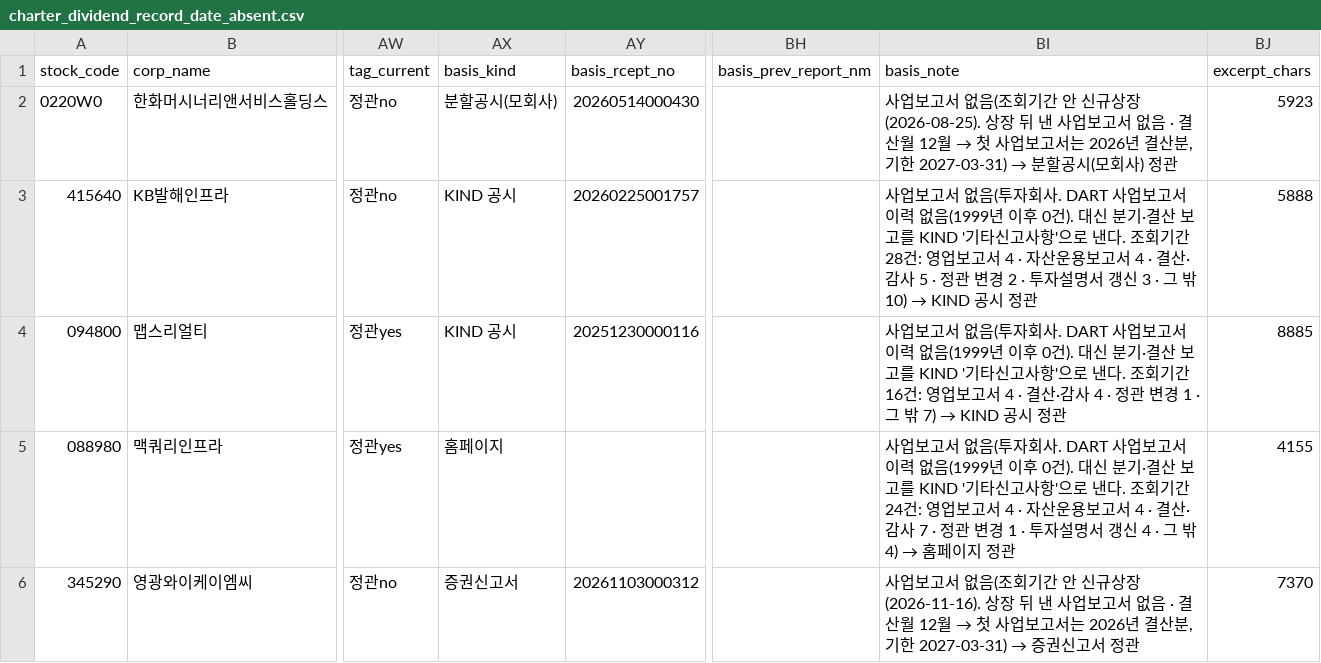
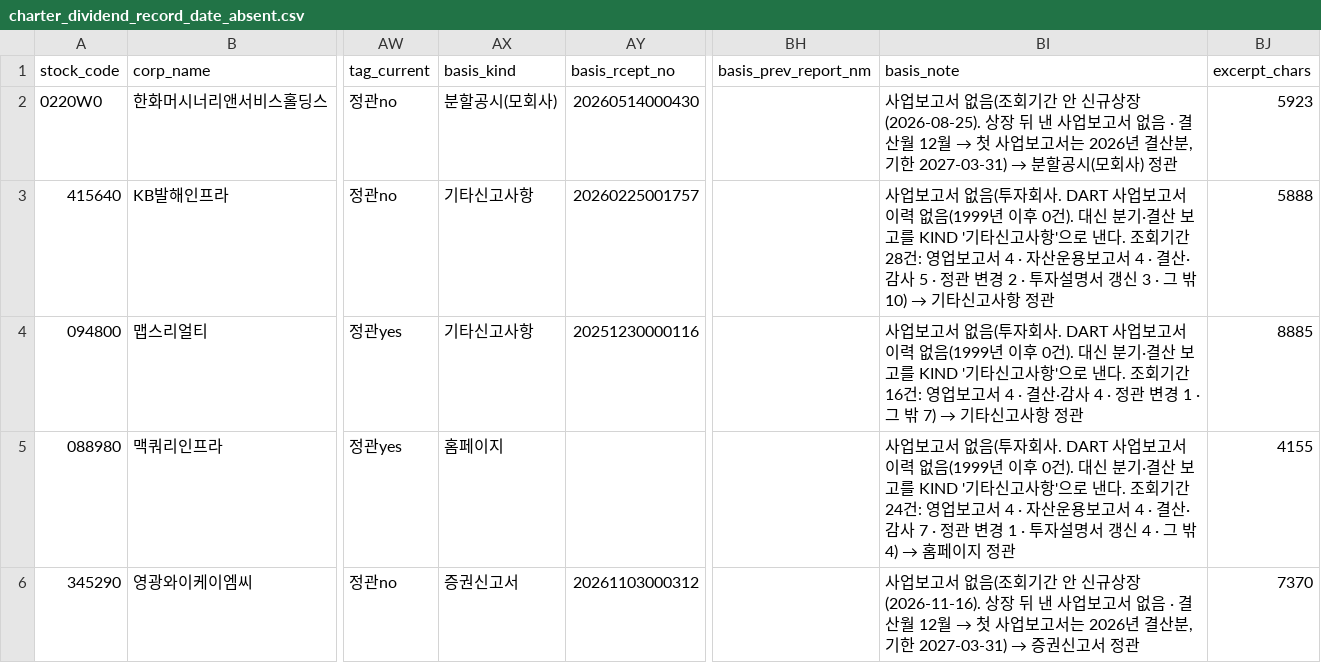
Before and after one commit to beaten-by-the-market/case-projects, a CSV file: kospi-charter/data/final/charter_dividend_record_date_absent.csv, drawn as a sheet; only a part is shown, gaps mark what is left out; the diff names each change by its address in the sheet, - before the commit and + after, or states it on an @@ line.

```diff
--- a/kospi-charter/data/final/charter_dividend_record_date_absent.csv
+++ b/kospi-charter/data/final/charter_dividend_record_date_absent.csv
-AX3:AX4 (basis_kind): KIND 공시
+AX3:AX4 (basis_kind): 기타신고사항
@@ BI3 (basis_note): …밖 10) → KIND 공시 정관 → …밖 10) → 기타신고사항 정관 @@
@@ BI4 (basis_note): …밖 7) → KIND 공시 정관 → …밖 7) → 기타신고사항 정관 @@
```
Also changed, not shown: kospi-charter/data/final/absent_charter.csv, 19 other files.
